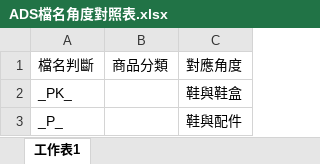
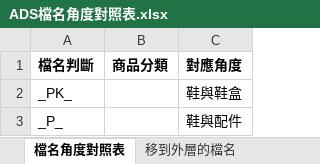
Before and after one commit to weihanlairrr/91APP-Image-Coding, an Excel workbook: ADS檔名角度對照表.xlsx, sheet 檔名角度對照表, drawn as a sheet; only a part is shown; values as stored, in another font and other column widths than the file's, no borders; the diff names each change by its address in the sheet, - before the commit and + after, or states it on an @@ line.

```diff
--- a/ADS檔名角度對照表.xlsx (sheet 檔名角度對照表)
+++ b/ADS檔名角度對照表.xlsx (sheet 檔名角度對照表)
-sheet tab: 工作表1
+sheet tab: 檔名角度對照表
+sheet tab: 移到外層的檔名
-A1:C1 bold: off
+A1:C1 bold: on
```
Also changed, not shown: other sheet tabs.
